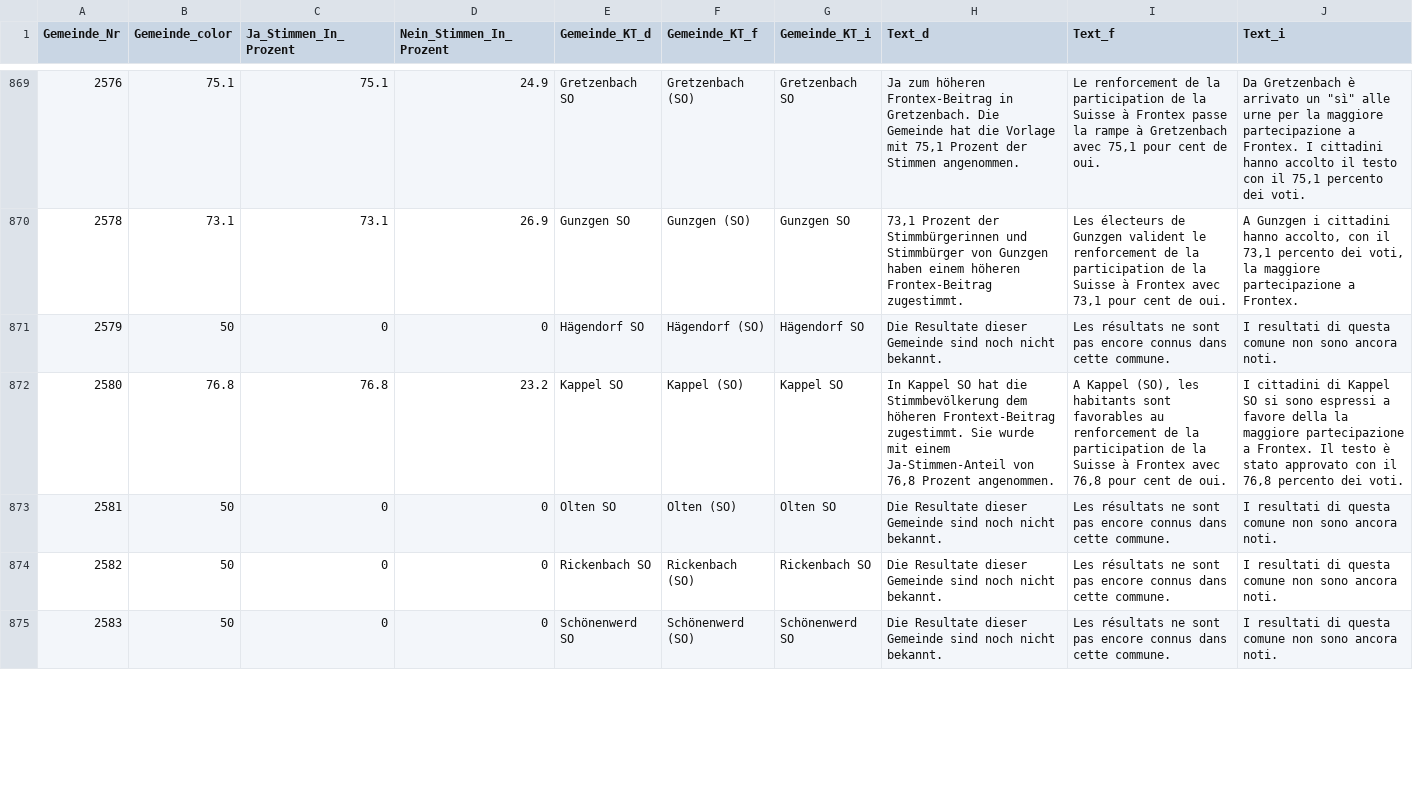
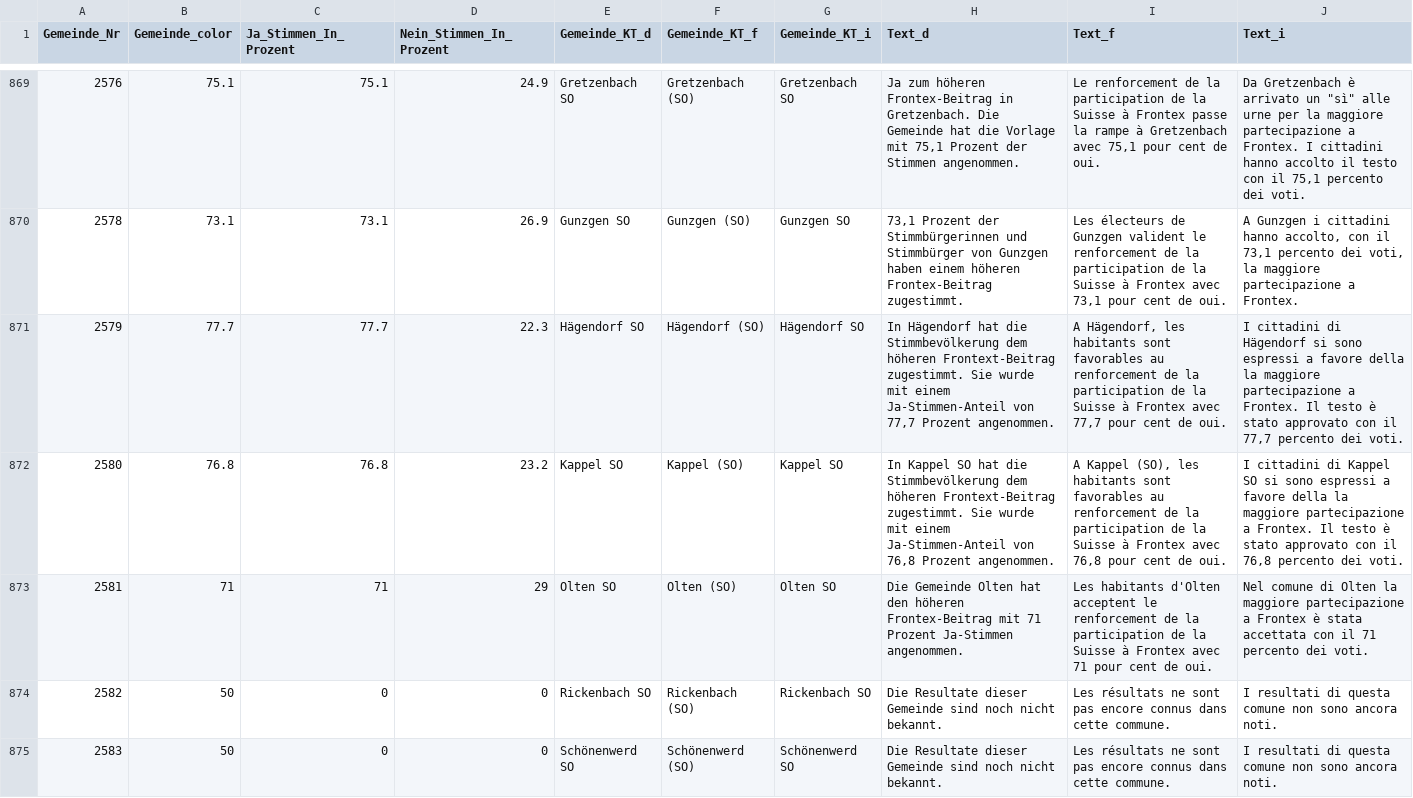
Before and after one commit to awp-finanznachrichten/lena_mai2022, a CSV file: Output/Frontex_dw.csv, drawn as a sheet; only a part is shown, gaps mark what is left out; the diff covers the shown part only.

```diff
--- a/Output/Frontex_dw.csv
+++ b/Output/Frontex_dw.csv
@@ -870,5 +870,5 @@
 2578,73.1,73.1,26.9,"Gunzgen SO","Gunzgen (SO)","Gunzgen SO","73,1 Prozent der Stimmbürgerinnen und Stimmbürger von Gunzgen haben einem höheren Frontex-Beitrag zugestimmt.","Les électeurs de Gunzgen valident le renforcement de la participation de la Suisse à Frontex avec 73,1 pour cent de oui.","A Gunzgen i cittadini hanno accolto, con il 73,1 percento dei voti, la maggiore partecipazione a Frontex."
-2579,50,0,0,"Hägendorf SO","Hägendorf (SO)","Hägendorf SO","Die Resultate dieser Gemeinde sind noch nicht bekannt.","Les résultats ne sont pas encore connus dans cette commune.","I resultati di questa comune non sono ancora noti."
+2579,77.7,77.7,22.3,"Hägendorf SO","Hägendorf (SO)","Hägendorf SO","In Hägendorf hat die Stimmbevölkerung dem höheren Frontext-Beitrag zugestimmt. Sie wurde mit einem Ja-Stimmen-Anteil von 77,7 Prozent angenommen.","A Hägendorf, les habitants sont favorables au renforcement de la participation de la Suisse à Frontex avec 77,7 pour cent de oui.","I cittadini di Hägendorf si sono espressi a favore della la maggiore partecipazione a Frontex. Il testo è stato approvato con il 77,7 percento dei voti."
 2580,76.8,76.8,23.2,"Kappel SO","Kappel (SO)","Kappel SO","In Kappel SO hat die Stimmbevölkerung dem höheren Frontext-Beitrag zugestimmt. Sie wurde mit einem Ja-Stimmen-Anteil von 76,8 Prozent angenommen.","A Kappel (SO), les habitants sont favorables au renforcement de la participation de la Suisse à Frontex avec 76,8 pour cent de oui.","I cittadini di Kappel SO si sono espressi a favore della la maggiore partecipazione a Frontex. Il testo è stato approvato con il 76,8 percento dei voti."
-2581,50,0,0,"Olten SO","Olten (SO)","Olten SO","Die Resultate dieser Gemeinde sind noch nicht bekannt.","Les résultats ne sont pas encore connus dans cette commune.","I resultati di questa comune non sono ancora noti."
+2581,71,71,29,"Olten SO","Olten (SO)","Olten SO","Die Gemeinde Olten hat den höheren Frontex-Beitrag mit 71 Prozent Ja-Stimmen angenommen.","Les habitants d'Olten acceptent le renforcement de la participation de la Suisse à Frontex avec 71 pour cent de oui.","Nel comune di Olten la maggiore partecipazione a Frontex è stata accettata con il 71 percento dei voti."
 2582,50,0,0,"Rickenbach SO","Rickenbach (SO)","Rickenbach SO","Die Resultate dieser Gemeinde sind noch nicht bekannt.","Les résultats ne sont pas encore connus dans cette commune.","I resultati di questa comune non sono ancora noti."
```
Also changed, not shown: 48 edited cells elsewhere in this file, Output/Datenfeed_NAU.csv, Output/Film_all_data.csv, 9 other files.
